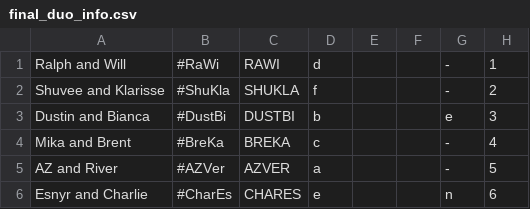
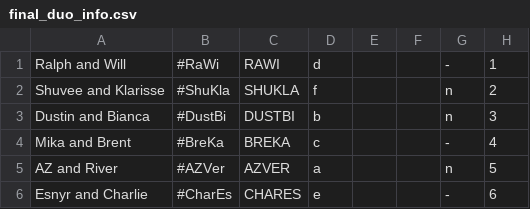
Before and after one commit to reeplayPH/reeplayph.github.io, a CSV file: final_duo_info.csv, drawn as a sheet.

Commit message:
Update final_duo_info.csv

```diff
--- a/final_duo_info.csv
+++ b/final_duo_info.csv
@@ -1,6 +1,6 @@
 "Ralph and Will","#RaWi","RAWI","d","","","-","1"
-"Shuvee and Klarisse","#ShuKla","SHUKLA","f","","","-","2"
-"Dustin and Bianca","#DustBi","DUSTBI","b","","","e","3"
+"Shuvee and Klarisse","#ShuKla","SHUKLA","f","","","n","2"
+"Dustin and Bianca","#DustBi","DUSTBI","b","","","n","3"
 "Mika and Brent","#BreKa","BREKA","c","","","-","4"
-"AZ and River","#AZVer","AZVER","a","","","-","5"
-"Esnyr and Charlie","#CharEs","CHARES","e","","","n","6"
+"AZ and River","#AZVer","AZVER","a","","","n","5"
+"Esnyr and Charlie","#CharEs","CHARES","e","","","-","6"
```
